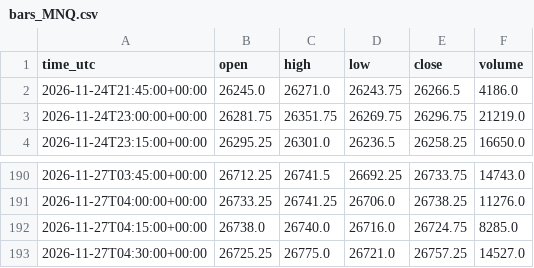
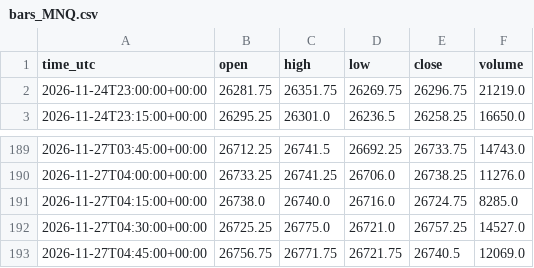
Before and after one commit to ProfDrTan/ibkr-options-income, a CSV file: data/discipline/bars_MNQ.csv, drawn as a sheet; only a part is shown, gaps mark what is left out; removed rows and columns are numbered as before the commit, all else as after; the diff names each change by its address in the sheet, - before the commit and + after, or states it on an @@ line.

Commit message:
discipline_bot journal update

```diff
--- a/data/discipline/bars_MNQ.csv
+++ b/data/discipline/bars_MNQ.csv
-row 2: 2026-11-24T21:45:00+00:00 | 26245.0 | 26271.0 | 26243.75 | 26266.5 | 4186.0
+row 193: 2026-11-27T04:45:00+00:00 | 26756.75 | 26771.75 | 26721.75 | 26740.5 | 12069.0
```
Also changed, not shown: data/discipline/bars_MGC.csv, data/discipline/bars_MYM.csv, 3 other files.
